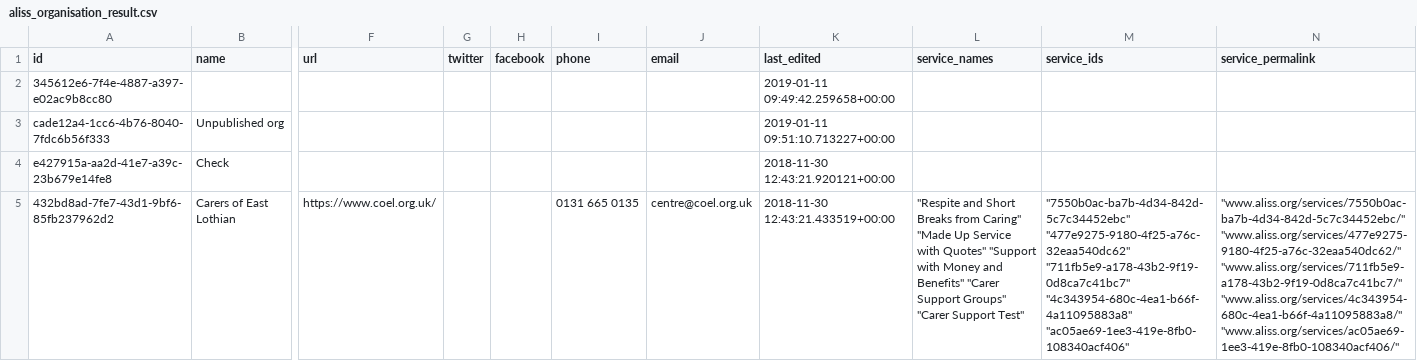
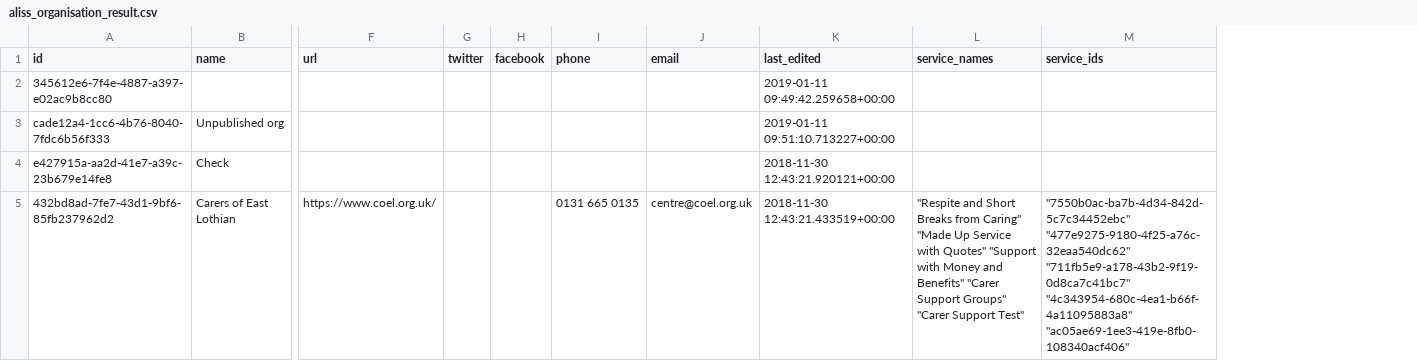
Before and after one commit to aliss/ALISS, a CSV file: aliss_organisation_result.csv, drawn as a sheet; only a part is shown, gaps mark what is left out; the diff names each change by its address in the sheet, - before the commit and + after, or states it on an @@ line.

```diff
--- a/aliss_organisation_result.csv
+++ b/aliss_organisation_result.csv
-column N (service_permalink), row 5: "www.aliss.org/services/7550b0ac-ba7b-4d34-842d-5c7c34452ebc/" "www.aliss.org/services/477e9275-9180-4f25-a76c-32eaa540dc62/" "www.aliss.org/services/711fb5e9-a178-43b2-9f19-0d8ca7c41bc7/" "www.aliss.org/services/4c343954-680c-4ea1-b66f-4a11095883a8/" "www.aliss.org/services/ac05ae69-1ee3-419e-8fb0-108340acf406/"
```
Also changed, not shown: aliss_service_result.csv, 1 other file.
